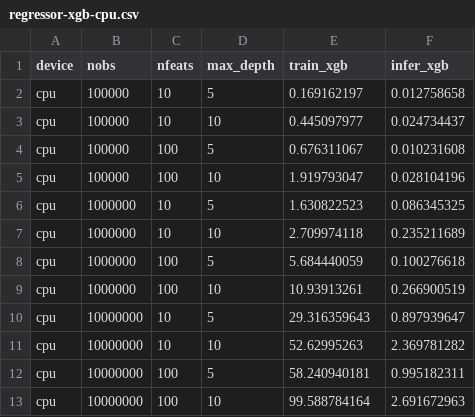
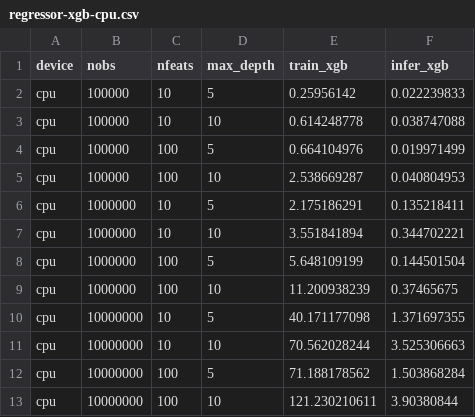
Before and after one commit to Evovest/EvoTrees.jl, a CSV file: benchmarks/pythoncall/results/regressor-xgb-cpu.csv, drawn as a sheet.

```diff
--- a/benchmarks/pythoncall/results/regressor-xgb-cpu.csv
+++ b/benchmarks/pythoncall/results/regressor-xgb-cpu.csv
@@ -1,13 +1,13 @@
 device,nobs,nfeats,max_depth,train_xgb,infer_xgb
-cpu,100000,10,5,0.169162197,0.012758658
-cpu,100000,10,10,0.445097977,0.024734437
-cpu,100000,100,5,0.676311067,0.010231608
-cpu,100000,100,10,1.919793047,0.028104196
-cpu,1000000,10,5,1.630822523,0.086345325
-cpu,1000000,10,10,2.709974118,0.235211689
-cpu,1000000,100,5,5.684440059,0.100276618
-cpu,1000000,100,10,10.93913261,0.266900519
-cpu,10000000,10,5,29.316359643,0.897939647
-cpu,10000000,10,10,52.62995263,2.369781282
-cpu,10000000,100,5,58.240940181,0.995182311
-cpu,10000000,100,10,99.588784164,2.691672963
+cpu,100000,10,5,0.25956142,0.022239833
+cpu,100000,10,10,0.614248778,0.038747088
+cpu,100000,100,5,0.664104976,0.019971499
+cpu,100000,100,10,2.538669287,0.040804953
+cpu,1000000,10,5,2.175186291,0.135218411
+cpu,1000000,10,10,3.551841894,0.344702221
+cpu,1000000,100,5,5.648109199,0.144501504
+cpu,1000000,100,10,11.200938239,0.37465675
+cpu,10000000,10,5,40.171177098,1.371697355
+cpu,10000000,10,10,70.562028244,3.525306663
+cpu,10000000,100,5,71.188178562,1.503868284
+cpu,10000000,100,10,121.230210611,3.90380844
```
Also changed, not shown: benchmarks/pythoncall/results/regressor-xgb-gpu.csv, benchmarks/results/regressor-mse-cpu.csv, 16 other files.
